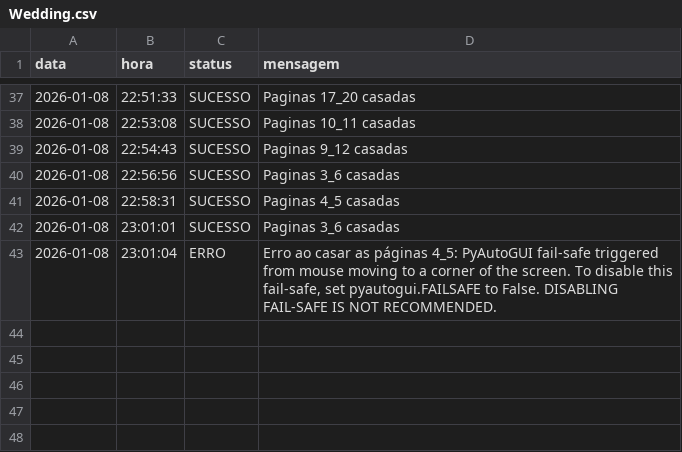
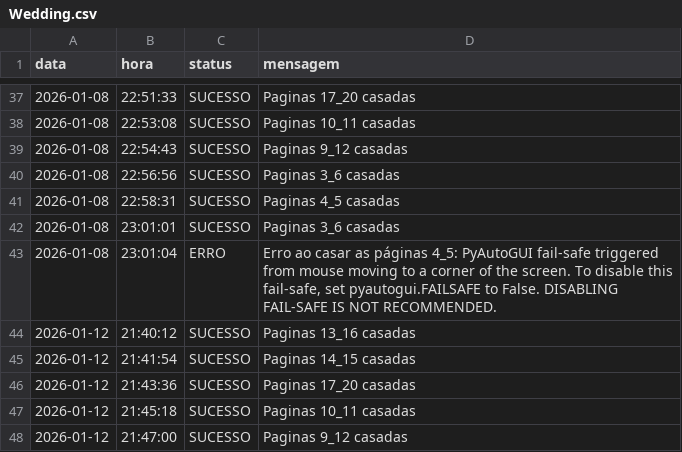
Before and after one commit to Krat-s/o_hoje_files, a CSV file: Global/Logs/Wedding.csv, drawn as a sheet; only a part is shown, gaps mark what is left out.

```diff
--- a/Global/Logs/Wedding.csv
+++ b/Global/Logs/Wedding.csv
@@ -43 +43,6 @@ data,hora,status,mensagem
  2026-01-08, 23:01:04,ERRO,"Erro ao casar as páginas 4_5: PyAutoGUI fail-safe triggered from mouse moving to a corner of the screen. To disable this fail-safe, set pyautogui.FAILSAFE to False. DISABLING FAIL-SAFE IS NOT RECOMMENDED."
+ 2026-01-12, 21:40:12,SUCESSO,Paginas 13_16 casadas
+ 2026-01-12, 21:41:54,SUCESSO,Paginas 14_15 casadas
+ 2026-01-12, 21:43:36,SUCESSO,Paginas 17_20 casadas
+ 2026-01-12, 21:45:18,SUCESSO,Paginas 10_11 casadas
+ 2026-01-12, 21:47:00,SUCESSO,Paginas 9_12 casadas
```
Also changed, not shown: Global/Logs/All_in_one.csv, Global/Logs/edition_info.csv.
